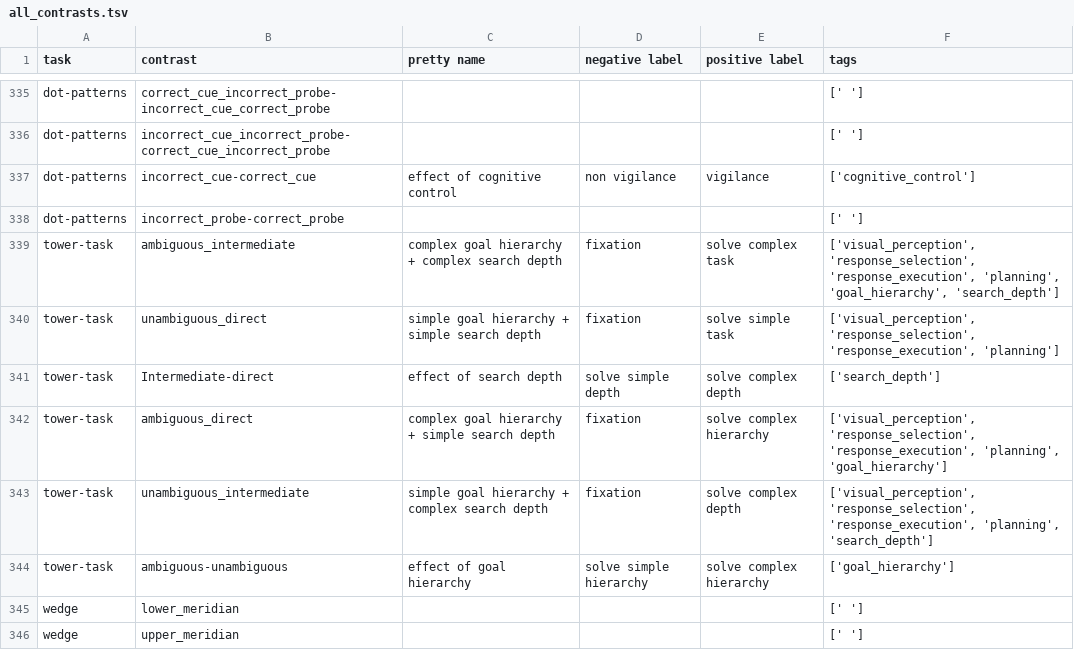
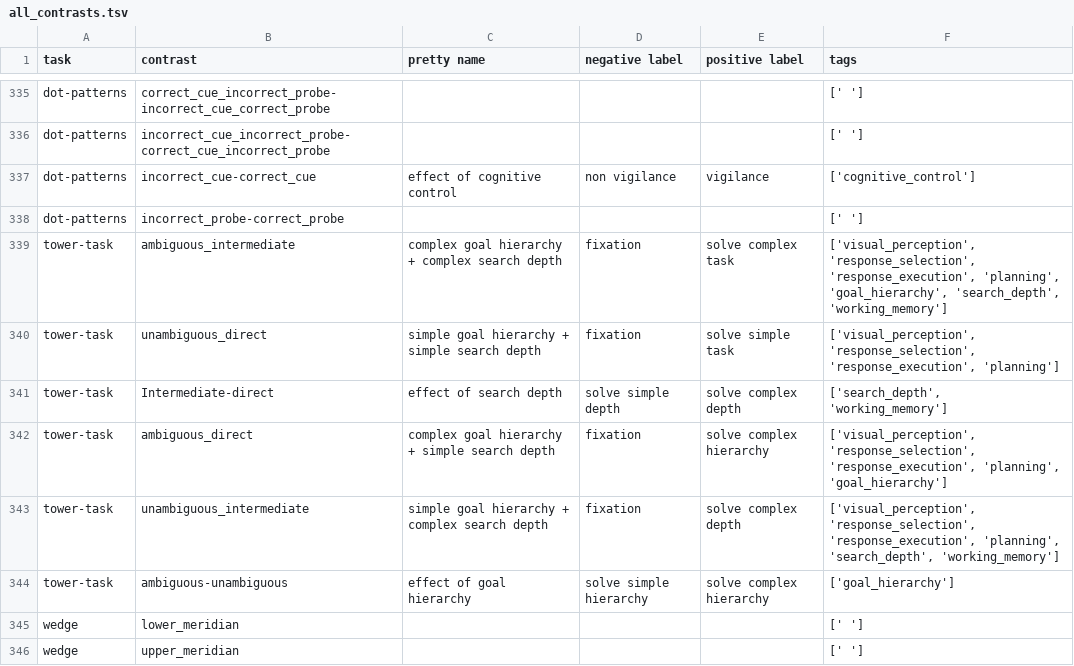
Before and after one commit to individual-brain-charting/public_analysis_code, a TSV file: ibc_data/all_contrasts.tsv, drawn as a sheet; only a part is shown, gaps mark what is left out.

Commit message:
updated labels for stanford tasks

```diff
--- a/ibc_data/all_contrasts.tsv
+++ b/ibc_data/all_contrasts.tsv
@@ -338,7 +338,7 @@ dot-patterns	incorrect_cue-correct_cue	effect of cognitive control	non vigilance
 dot-patterns	incorrect_probe-correct_probe				[' ']
-tower-task	ambiguous_intermediate	complex goal hierarchy + complex search depth	fixation	solve complex task	['visual_perception', 'response_selection', 'response_execution', 'planning', 'goal_hierarchy', 'search_depth']
+tower-task	ambiguous_intermediate	complex goal hierarchy + complex search depth	fixation	solve complex task	['visual_perception', 'response_selection', 'response_execution', 'planning', 'goal_hierarchy', 'search_depth', 'working_memory']
 tower-task	unambiguous_direct	simple goal hierarchy + simple search depth	fixation	solve simple task	['visual_perception', 'response_selection', 'response_execution', 'planning']
-tower-task	Intermediate-direct	effect of search depth	solve simple depth	solve complex depth	['search_depth']
+tower-task	Intermediate-direct	effect of search depth	solve simple depth	solve complex depth	['search_depth', 'working_memory']
 tower-task	ambiguous_direct	complex goal hierarchy + simple search depth	fixation	solve complex hierarchy	['visual_perception', 'response_selection', 'response_execution', 'planning', 'goal_hierarchy']
-tower-task	unambiguous_intermediate	simple goal hierarchy + complex search depth	fixation	solve complex depth	['visual_perception', 'response_selection', 'response_execution', 'planning', 'search_depth']
+tower-task	unambiguous_intermediate	simple goal hierarchy + complex search depth	fixation	solve complex depth	['visual_perception', 'response_selection', 'response_execution', 'planning', 'search_depth', 'working_memory']
 tower-task	ambiguous-unambiguous	effect of goal hierarchy	solve simple hierarchy	solve complex hierarchy	['goal_hierarchy']
```
